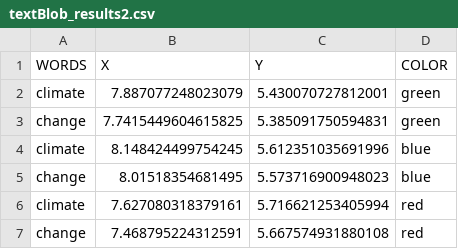
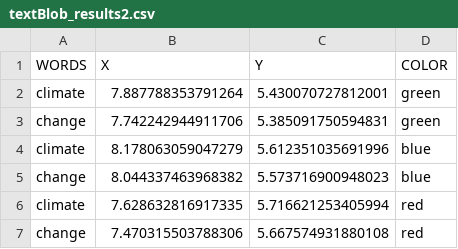
Before and after one commit to ichcanziho/SentimentAnalysisForClimateChange, a CSV file: outputs/sentiment_analysis/words/freq distribution/textBlob_results2.csv, drawn as a sheet.

```diff
--- a/outputs/sentiment_analysis/words/freq distribution/textBlob_results2.csv
+++ b/outputs/sentiment_analysis/words/freq distribution/textBlob_results2.csv
@@ -1,7 +1,7 @@
 WORDS,X,Y,COLOR
-climate,7.887077248023079,5.430070727812001,green
-change,7.7415449604615825,5.385091750594831,green
-climate,8.148424499754245,5.612351035691996,blue
-change,8.01518354681495,5.573716900948023,blue
-climate,7.627080318379161,5.716621253405994,red
-change,7.468795224312591,5.667574931880108,red
+climate,7.887788353791264,5.430070727812001,green
+change,7.742242944911706,5.385091750594831,green
+climate,8.178063059047279,5.612351035691996,blue
+change,8.044337463968382,5.573716900948023,blue
+climate,7.628632816917335,5.716621253405994,red
+change,7.470315503788306,5.667574931880108,red
```
Also changed, not shown: outputs/sentiment_analysis/words/tweets/critical words/tweets_textBlob_words.csv, outputs/sentiment_analysis/words/tweets/critical words/tweets_vader_words.csv, 13 other files.
